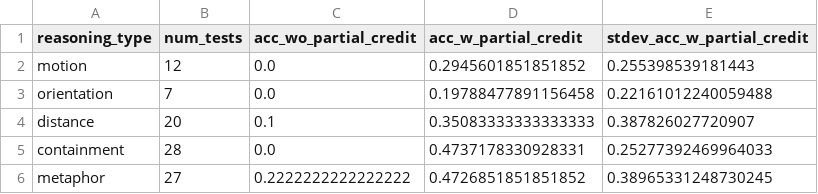
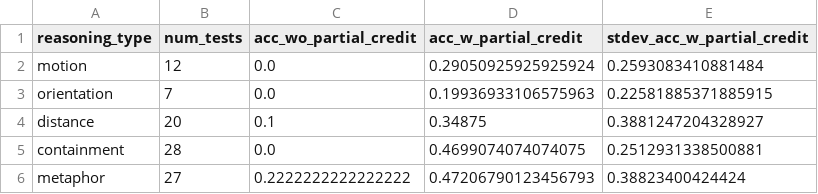
Before and after one commit to josephcappadona/spatialQA, a TSV file: summary/summary-curie.tsv, drawn as a sheet.

```diff
--- a/summary/summary-curie.tsv
+++ b/summary/summary-curie.tsv
@@ -1,6 +1,6 @@
 reasoning_type	num_tests	acc_wo_partial_credit	acc_w_partial_credit	stdev_acc_w_partial_credit
-motion	12	0.0	0.2945601851851852	0.255398539181443
-orientation	7	0.0	0.19788477891156458	0.22161012240059488
-distance	20	0.1	0.35083333333333333	0.387826027720907
-containment	28	0.0	0.4737178330928331	0.25277392469964033
-metaphor	27	0.2222222222222222	0.4726851851851852	0.38965331248730245
+motion	12	0.0	0.29050925925925924	0.2593083410881484
+orientation	7	0.0	0.19936933106575963	0.22581885371885915
+distance	20	0.1	0.34875	0.3881247204328927
+containment	28	0.0	0.4699074074074075	0.2512931338500881
+metaphor	27	0.2222222222222222	0.47206790123456793	0.38823400424424
```
Also changed, not shown: analysis/analysis-curie.tsv, 1 other file.
